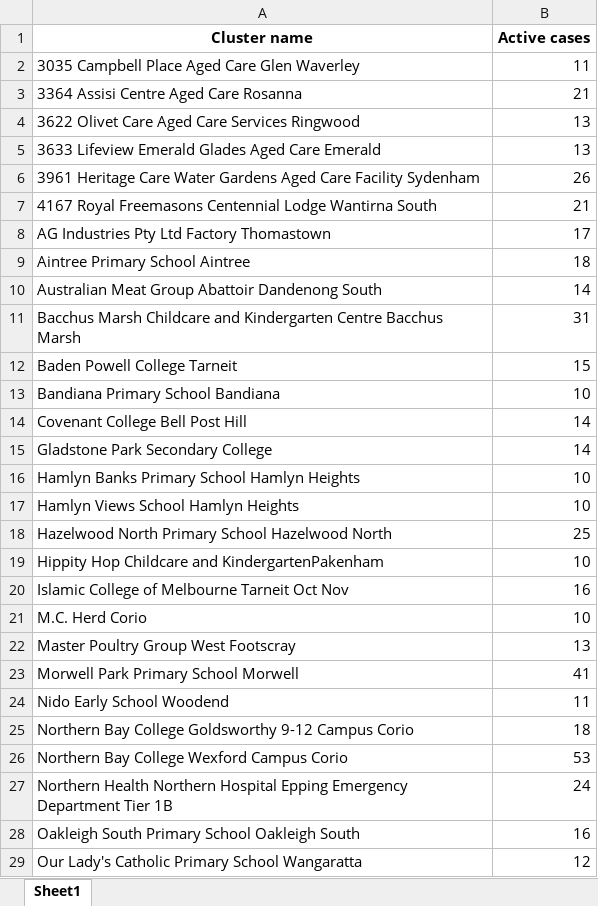
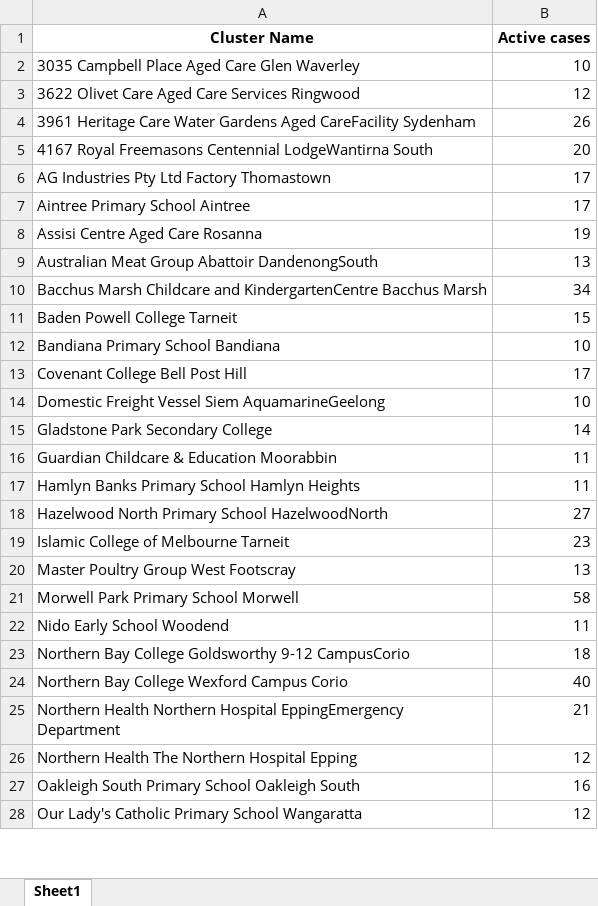
Before and after one commit to Mike-Honey/covid-19-outbreak-paths, an Excel workbook: vic-key-outbreaks_0.xlsx, sheet Sheet1, drawn as a sheet; only a part is shown; values as stored, in another font and other column widths than the file's, no borders; removed rows and columns are numbered as before the commit, all else as after; the diff covers the shown part only; the diff names each change by its address in the sheet, - before the commit and + after, or states it on an @@ line.

```diff
--- a/vic-key-outbreaks_0.xlsx (sheet Sheet1)
+++ b/vic-key-outbreaks_0.xlsx (sheet Sheet1)
-A1: Cluster name
+A1: Cluster Name
-B2 (Active cases): 11
+B2 (Active cases): 10
-row 3: 3364 Assisi Centre Aged Care Rosanna | 21
-B3 (Active cases): 13
+B3 (Active cases): 12
-row 5: 3633 Lifeview Emerald Glades Aged Care Emerald | 13
-A4 (Cluster Name): …Gardens Aged Care Facility Sydenham
+A4 (Cluster Name): …Gardens Aged CareFacility Sydenham
-row 7: 4167 Royal Freemasons Centennial Lodge Wantirna South | 21
+row 5: 4167 Royal Freemasons Centennial LodgeWantirna South | 20
-B7 (Active cases): 18
+B7 (Active cases): 17
-row 10: Australian Meat Group Abattoir Dandenong South | 14
-row 11: Bacchus Marsh Childcare and Kindergarten Centre Bacchus Marsh | 31
+row 8: Assisi Centre Aged Care Rosanna | 19
+row 9: Australian Meat Group Abattoir DandenongSouth | 13
+row 10: Bacchus Marsh Childcare and KindergartenCentre Bacchus Marsh | 34
-B13 (Active cases): 14
+B13 (Active cases): 17
+row 14: Domestic Freight Vessel Siem AquamarineGeelong | 10
+row 16: Guardian Childcare & Education Moorabbin | 11
-B17 (Active cases): 10
+B17 (Active cases): 11
-row 17: Hamlyn Views School Hamlyn Heights | 10
-row 18: Hazelwood North Primary School Hazelwood North | 25
-row 19: Hippity Hop Childcare and KindergartenPakenham | 10
-row 20: Islamic College of Melbourne Tarneit Oct Nov | 16
-row 21: M.C. Herd Corio | 10
+row 18: Hazelwood North Primary School HazelwoodNorth | 27
+row 19: Islamic College of Melbourne Tarneit | 23
-B21 (Active cases): 41
+B21 (Active cases): 58
-A23 (Cluster Name): …Goldsworthy 9-12 Campus Corio
+A23 (Cluster Name): …Goldsworthy 9-12 CampusCorio
-B24 (Active cases): 53
+B24 (Active cases): 40
-row 27: Northern Health Northern Hospital Epping Emergency Department Tier 1B | 24
+row 25: Northern Health Northern Hospital EppingEmergency Department | 21
+row 26: Northern Health The Northern Hospital Epping | 12
```
Also changed, not shown: 3 added rows, 2 removed rows and 13 edited cells elsewhere in this sheet, vic-key-outbreaks_archive.xlsx.
